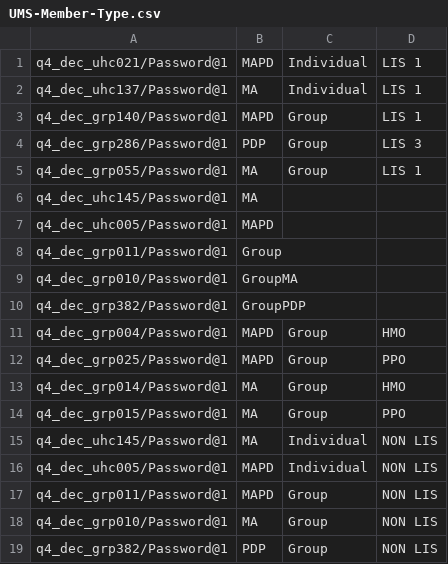
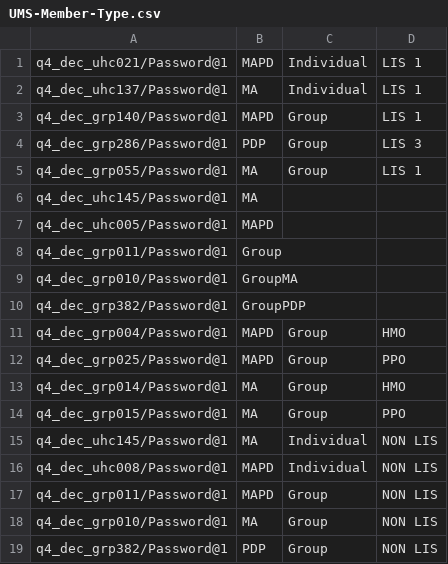
Before and after one commit to swati13oct/MnR, a CSV file: cukesatdd/src/main/resources/database/UMS-Member-Type.csv, drawn as a sheet.

Commit message:
F104838:US664161-AARP FED MAPD MEMBER Need Help Section

```diff
--- a/cukesatdd/src/main/resources/database/UMS-Member-Type.csv
+++ b/cukesatdd/src/main/resources/database/UMS-Member-Type.csv
@@ -15,3 +15,3 @@ q4_dec_grp015/Password@1,MA,Group,PPO
 q4_dec_uhc145/Password@1,MA,Individual,NON LIS
-q4_dec_uhc005/Password@1,MAPD,Individual,NON LIS
+q4_dec_uhc008/Password@1,MAPD,Individual,NON LIS
 q4_dec_grp011/Password@1,MAPD,Group,NON LIS
```
Also changed, not shown: 3 other files.
